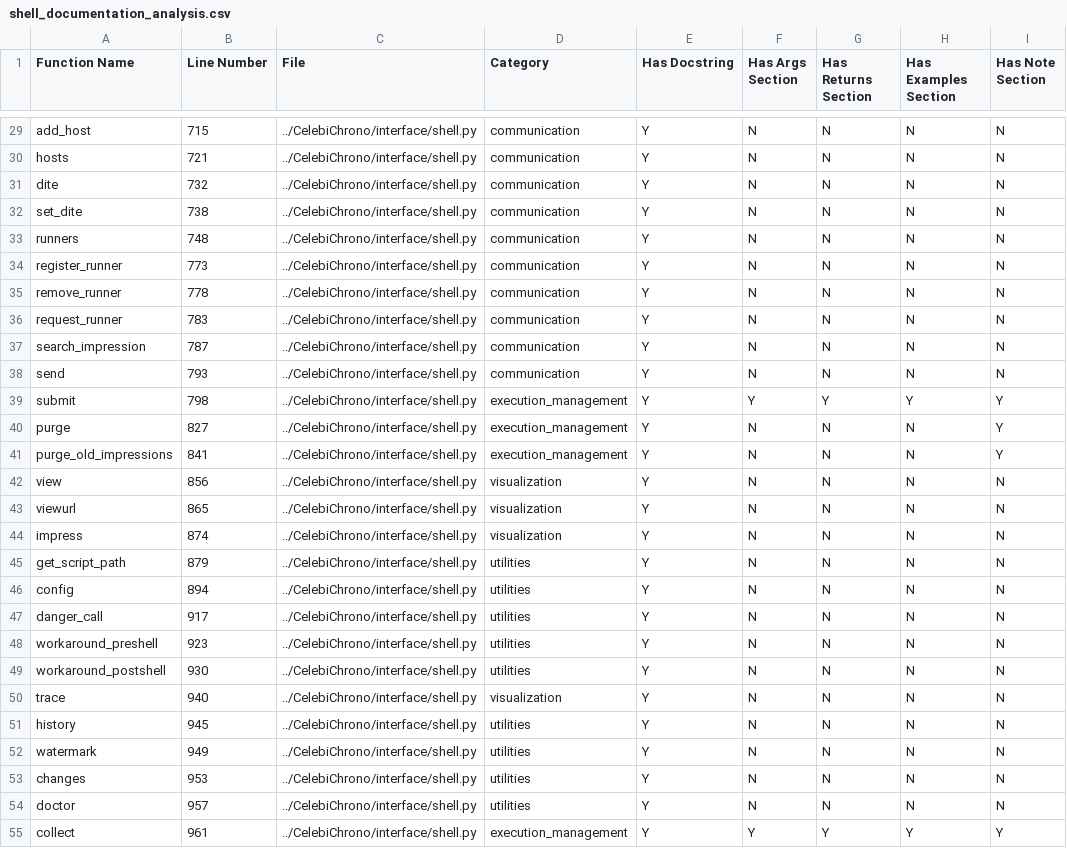
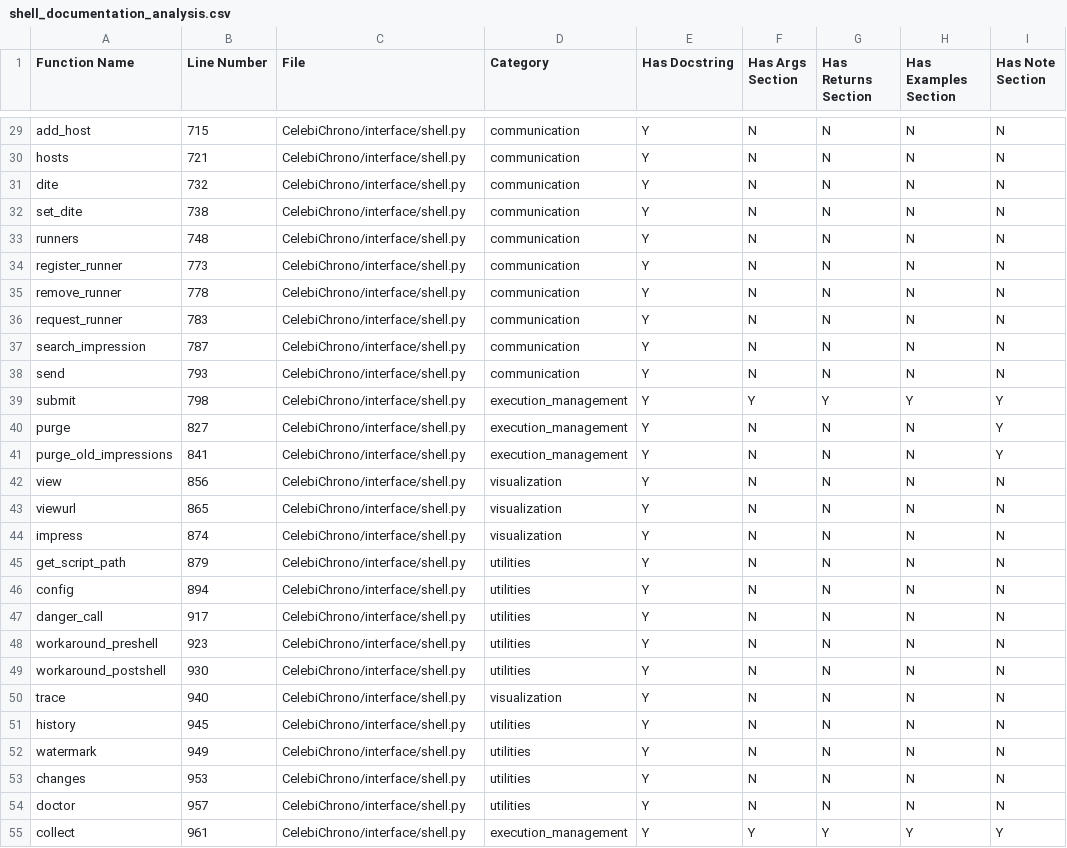
Before and after one commit to CelebiProjects/Celebi, a CSV file: analysis/shell_documentation_analysis.csv, drawn as a sheet; only a part is shown, gaps mark what is left out; the diff covers the shown part only; the diff names each change by its address in the sheet, - before the commit and + after, or states it on an @@ line.

```diff
--- a/analysis/shell_documentation_analysis.csv
+++ b/analysis/shell_documentation_analysis.csv
-C29:C55 (File): ../CelebiChrono/interface/shell.py
+C29:C55 (File): CelebiChrono/interface/shell.py
```
Also changed, not shown: 36 edited cells elsewhere in this file, 1 other file.
